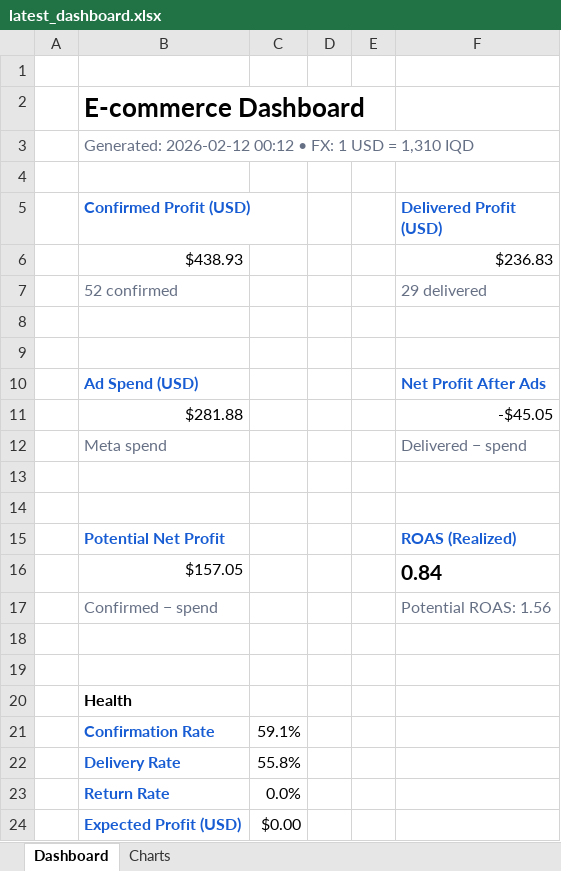
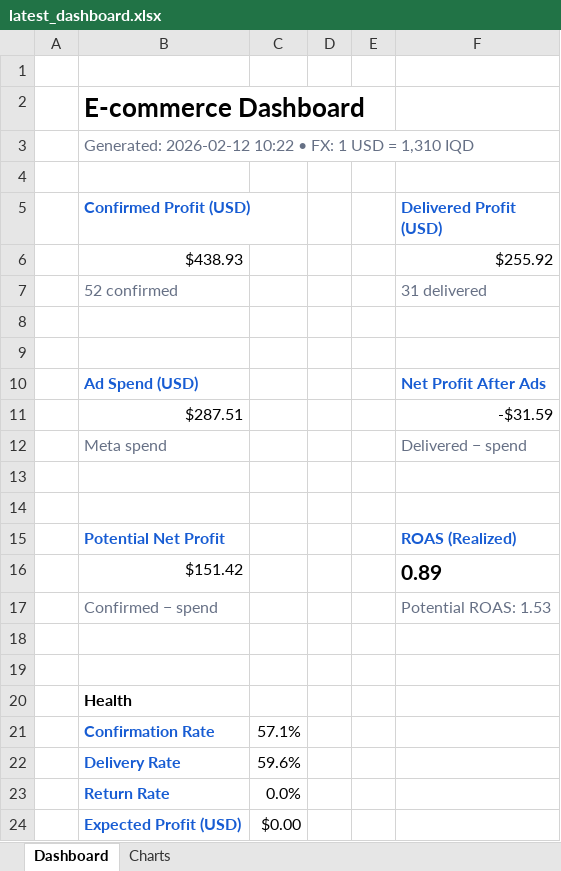
Before and after one commit to Yahya-Regragui/ecomweb, an Excel workbook: data/latest_dashboard.xlsx, sheet Dashboard, drawn as a sheet; values as stored, in another font and other column widths than the file's, no borders; removed rows and columns are numbered as before the commit, all else as after; the diff names each change by its address in the sheet, - before the commit and + after, or states it on an @@ line.

Commit message:
Update latest Excel dashboard (2026-02-12 10:22:39)

```diff
--- a/data/latest_dashboard.xlsx (sheet Dashboard)
+++ b/data/latest_dashboard.xlsx (sheet Dashboard)
-B3 (Confirmed Profit (USD)): Generated: 2026-02-12 00:12 • FX:…
+B3 (Confirmed Profit (USD)): Generated: 2026-02-12 10:22 • FX:…
-F6 (Delivered Profit (USD)): $236.83
+F6 (Delivered Profit (USD)): $255.92
-F7 (Delivered Profit (USD)): 29 delivered
+F7 (Delivered Profit (USD)): 31 delivered
-row 11:  | $281.88 |  |  |  | -$45.05
+row 11:  | $287.51 |  |  |  | -$31.59
-row 16:  | $157.05 |  |  |  | 0.84
+row 16:  | $151.42 |  |  |  | 0.89
-F17 (Delivered Profit (USD)): Potential ROAS: 1.56
+F17 (Delivered Profit (USD)): Potential ROAS: 1.53
-C21: 59.1%
+C21: 57.1%
-C22: 55.8%
+C22: 59.6%
```
Also changed, not shown: charts or pictures.
